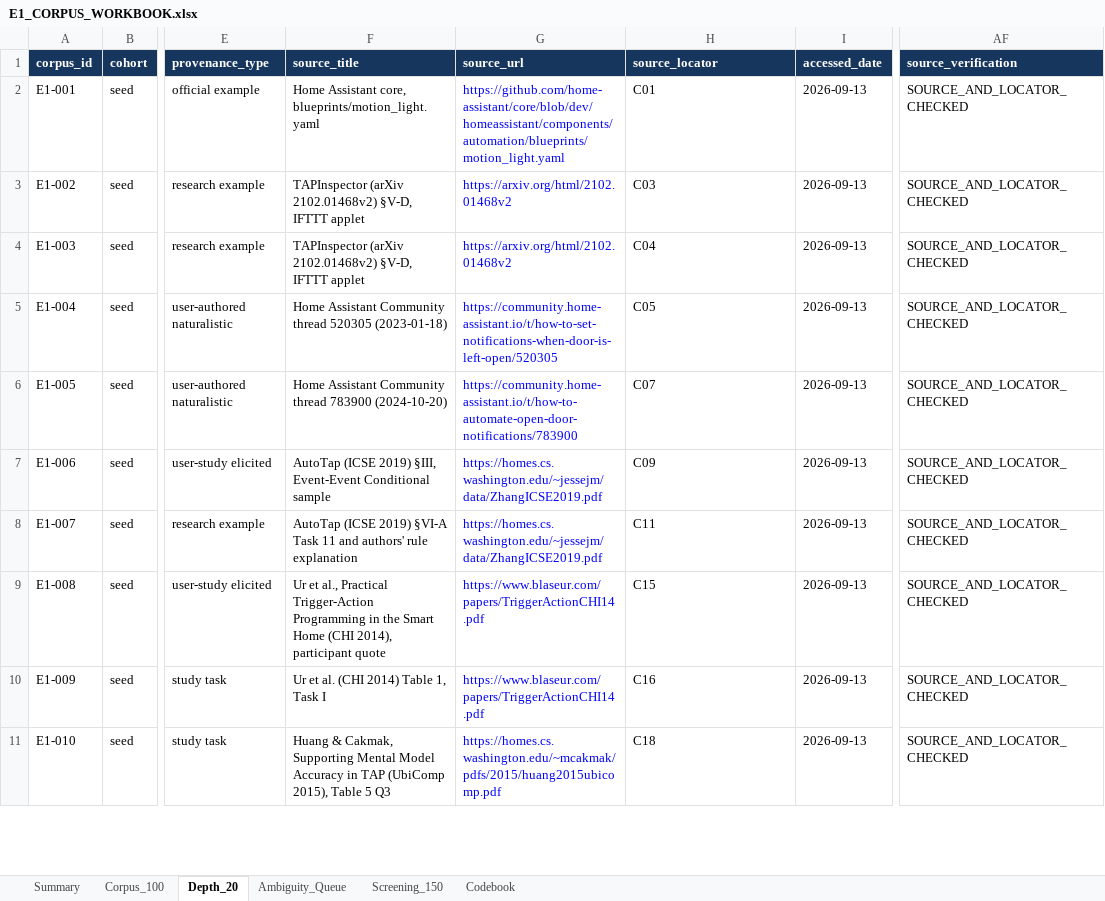
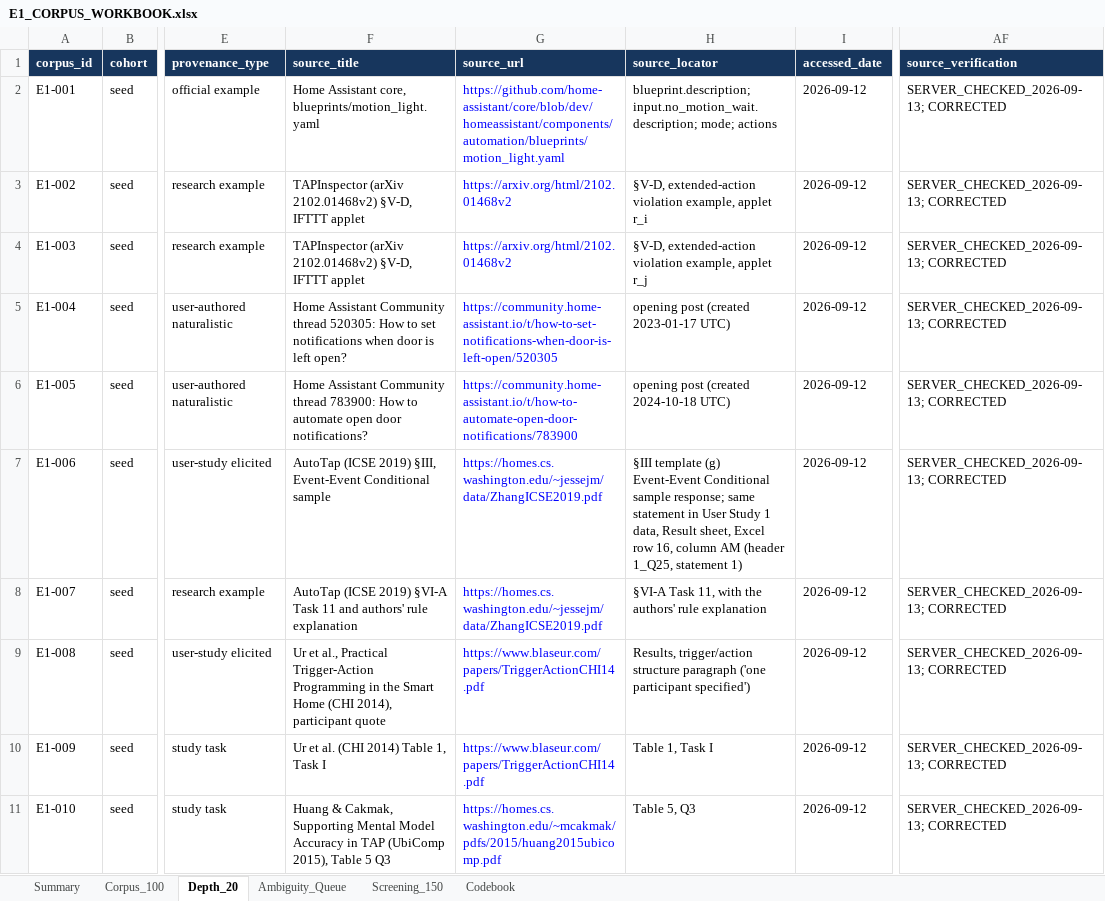
Before and after one commit to Whisoo0817/JoI, an Excel workbook: PerCom/6_Evaluation/E1_adequacy/breadth/E1_CORPUS_WORKBOOK.xlsx, sheet Depth_20, drawn as a sheet; only a part is shown, gaps mark what is left out; values as stored, in another font and other column widths than the file's, no borders; table styles not drawn; the diff covers the shown part only; the diff names each change by its address in the sheet, - before the commit and + after, or states it on an @@ line.

```diff
--- a/PerCom/6_Evaluation/E1_adequacy/breadth/E1_CORPUS_WORKBOOK.xlsx (sheet Depth_20)
+++ b/PerCom/6_Evaluation/E1_adequacy/breadth/E1_CORPUS_WORKBOOK.xlsx (sheet Depth_20)
-H2 (source_locator): C01
+H2 (source_locator): blueprint.description; input.no_motion_wait.description; mode; actions
-I2:I11 (accessed_date): 2026-09-13
+I2:I11 (accessed_date): 2026-09-12
-AF2:AF11 (source_verification): SOURCE_AND_LOCATOR_CHECKED
+AF2:AF11 (source_verification): SERVER_CHECKED_2026-09-13; CORRECTED
-H3 (source_locator): C03
+H3 (source_locator): §V-D, extended-action violation example, applet r_i
-H4 (source_locator): C04
+H4 (source_locator): §V-D, extended-action violation example, applet r_j
-F5 (source_title): …Community thread 520305 (2023-01-18)
+F5 (source_title): …Community thread 520305: How to set notifications when door is left open?
-H5 (source_locator): C05
+H5 (source_locator): opening post (created 2023-01-17 UTC)
-F6 (source_title): …Community thread 783900 (2024-10-20)
+F6 (source_title): …Community thread 783900: How to automate open door notifications?
-H6 (source_locator): C07
+H6 (source_locator): opening post (created 2024-10-18 UTC)
-H7 (source_locator): C09
+H7 (source_locator): §III template (g) Event-Event Conditional sample response; same statement in User Study 1 data, Result sheet, Excel row 16, column AM (header 1_Q25, statement 1)
-H8 (source_locator): C11
+H8 (source_locator): §VI-A Task 11, with the authors' rule explanation
-H9 (source_locator): C15
+H9 (source_locator): Results, trigger/action structure paragraph ('one participant specified')
-H10 (source_locator): C16
+H10 (source_locator): Table 1, Task I
-H11 (source_locator): C18
+H11 (source_locator): Table 5, Q3
```
Also changed, not shown: 25 edited cells elsewhere in this sheet, sheet Corpus_100, sheet Screening_150, sheet Ambiguity_Queue, 8 other files.
